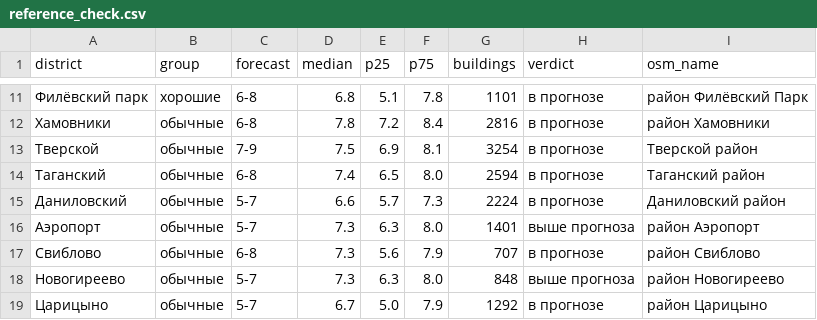
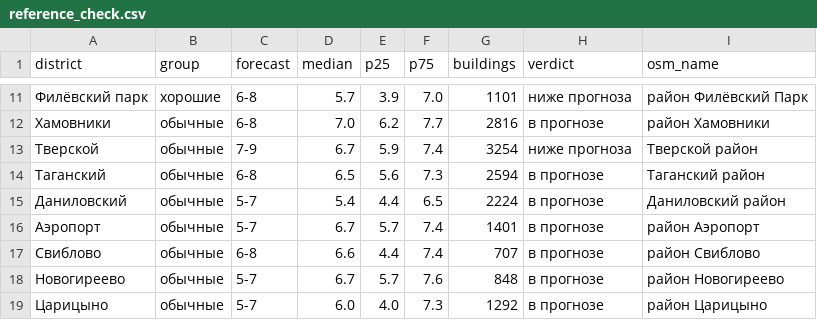
Before and after one commit to MonteCristo1483/karta-okruzheniya, a CSV file: data/reference_check.csv, drawn as a sheet; only a part is shown, gaps mark what is left out; the diff covers the shown part only.

```diff
--- a/data/reference_check.csv
+++ b/data/reference_check.csv
@@ -11,9 +11,9 @@ district,group,forecast,median,p25,p75,buildings,verdict,osm_name
-Филёвский парк,хорошие,6-8,6.8,5.1,7.8,1101,в прогнозе,район Филёвский Парк
-Хамовники,обычные,6-8,7.8,7.2,8.4,2816,в прогнозе,район Хамовники
-Тверской,обычные,7-9,7.5,6.9,8.1,3254,в прогнозе,Тверской район
-Таганский,обычные,6-8,7.4,6.5,8.0,2594,в прогнозе,Таганский район
-Даниловский,обычные,5-7,6.6,5.7,7.3,2224,в прогнозе,Даниловский район
-Аэропорт,обычные,5-7,7.3,6.3,8.0,1401,выше прогноза,район Аэропорт
-Свиблово,обычные,6-8,7.3,5.6,7.9,707,в прогнозе,район Свиблово
-Новогиреево,обычные,5-7,7.3,6.3,8.0,848,выше прогноза,район Новогиреево
-Царицыно,обычные,5-7,6.7,5.0,7.9,1292,в прогнозе,район Царицыно
+Филёвский парк,хорошие,6-8,5.7,3.9,7.0,1101,ниже прогноза,район Филёвский Парк
+Хамовники,обычные,6-8,7.0,6.2,7.7,2816,в прогнозе,район Хамовники
+Тверской,обычные,7-9,6.7,5.9,7.4,3254,ниже прогноза,Тверской район
+Таганский,обычные,6-8,6.5,5.6,7.3,2594,в прогнозе,Таганский район
+Даниловский,обычные,5-7,5.4,4.4,6.5,2224,в прогнозе,Даниловский район
+Аэропорт,обычные,5-7,6.7,5.7,7.4,1401,в прогнозе,район Аэропорт
+Свиблово,обычные,6-8,6.6,4.4,7.4,707,в прогнозе,район Свиблово
+Новогиреево,обычные,5-7,6.7,5.7,7.6,848,в прогнозе,район Новогиреево
+Царицыно,обычные,5-7,6.0,4.0,7.3,1292,в прогнозе,район Царицыно
```
Also changed, not shown: 76 edited cells elsewhere in this file, 6 other files.
